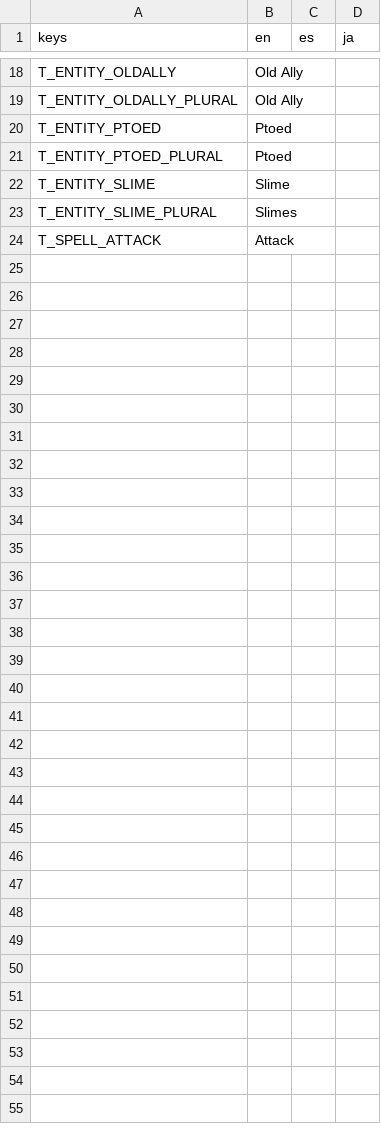
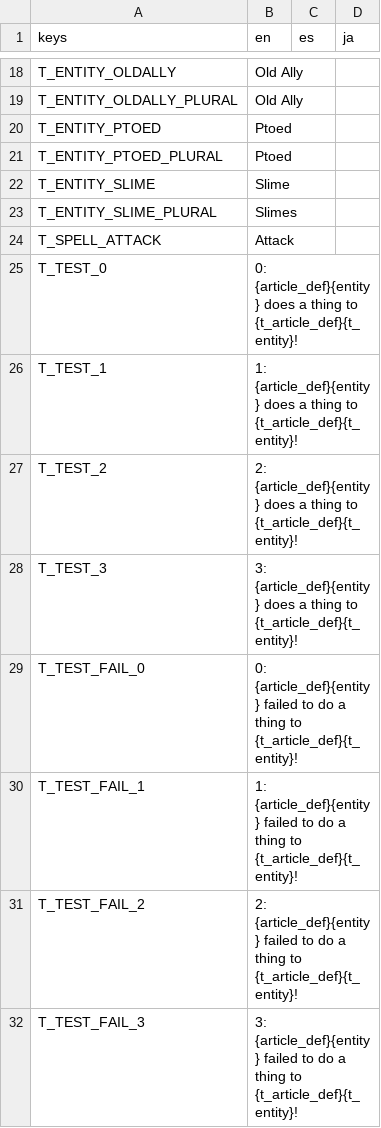
Before and after one commit to Tougon/CopyrightRPG, a CSV file: assets/Localization/TextDatabase.csv, drawn as a sheet; only a part is shown, gaps mark what is left out.

```diff
--- a/assets/Localization/TextDatabase.csv
+++ b/assets/Localization/TextDatabase.csv
@@ -24 +24,9 @@ T_ENTITY_SLIME_PLURAL,Slimes,,
 T_SPELL_ATTACK,Attack,,
+T_TEST_0,0: {article_def}{entity} does a thing to {t_article_def}{t_entity}!,,
+T_TEST_1,1: {article_def}{entity} does a thing to {t_article_def}{t_entity}!,,
+T_TEST_2,2: {article_def}{entity} does a thing to {t_article_def}{t_entity}!,,
+T_TEST_3,3: {article_def}{entity} does a thing to {t_article_def}{t_entity}!,,
+T_TEST_FAIL_0,0: {article_def}{entity} failed to do a thing to {t_article_def}{t_entity}!,,
+T_TEST_FAIL_1,1: {article_def}{entity} failed to do a thing to {t_article_def}{t_entity}!,,
+T_TEST_FAIL_2,2: {article_def}{entity} failed to do a thing to {t_article_def}{t_entity}!,,
+T_TEST_FAIL_3,3: {article_def}{entity} failed to do a thing to {t_article_def}{t_entity}!,,
```
Also changed, not shown: 15 other files.
